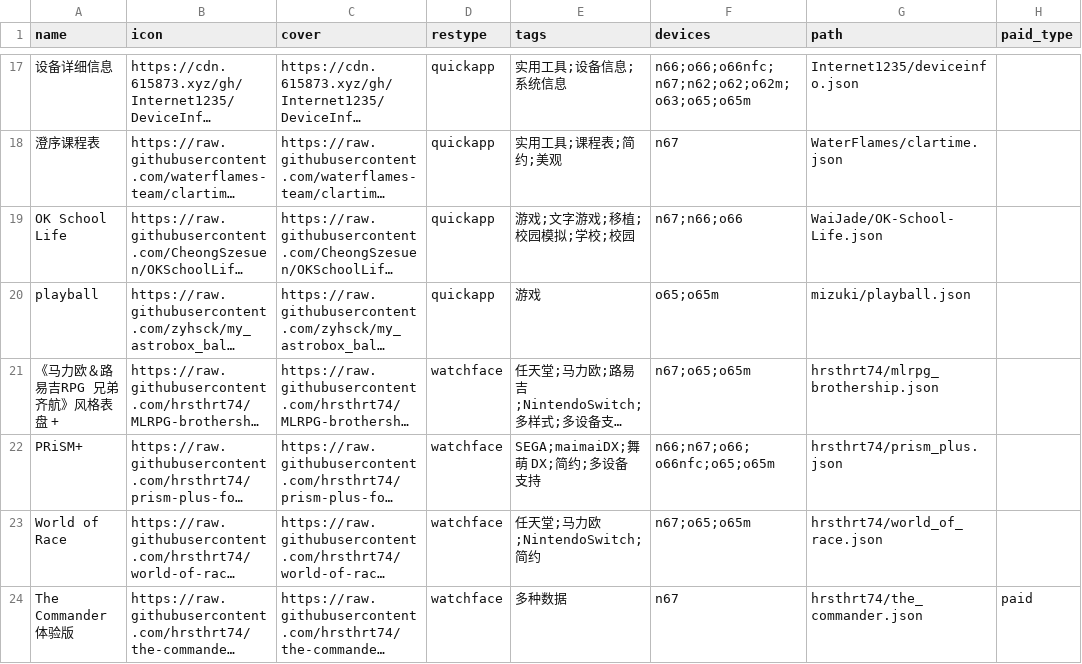
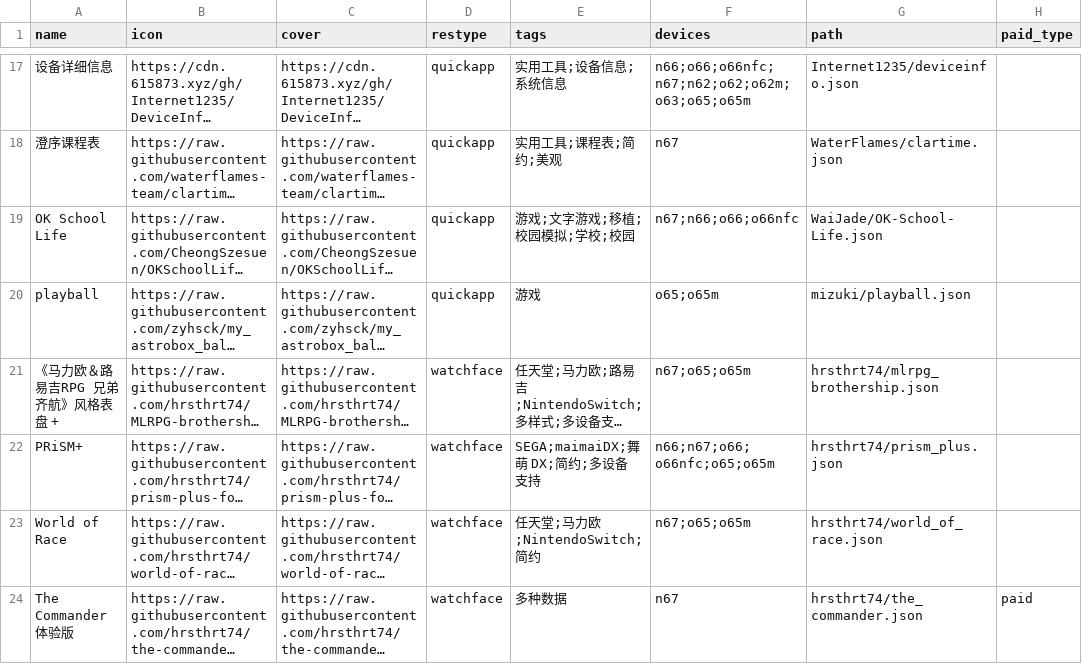
Before and after one commit to Ziyimiao5054/AstroBox-Repo, a CSV file: index.csv, drawn as a sheet; only a part is shown, gaps mark what is left out; long unchanged cells end in …; the diff names each change by its address in the sheet, - before the commit and + after, or states it on an @@ line.

Commit message:
Update index.csv

```diff
--- a/index.csv
+++ b/index.csv
-F19 (devices): n67;n66;o66
+F19 (devices): n67;n66;o66;o66nfc
```
